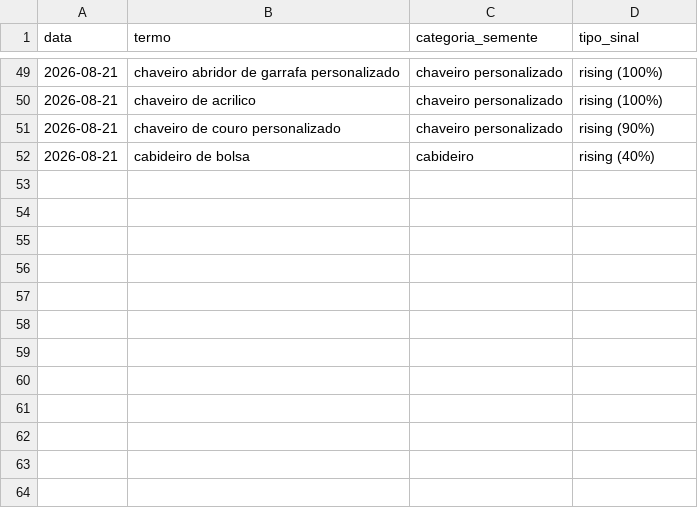
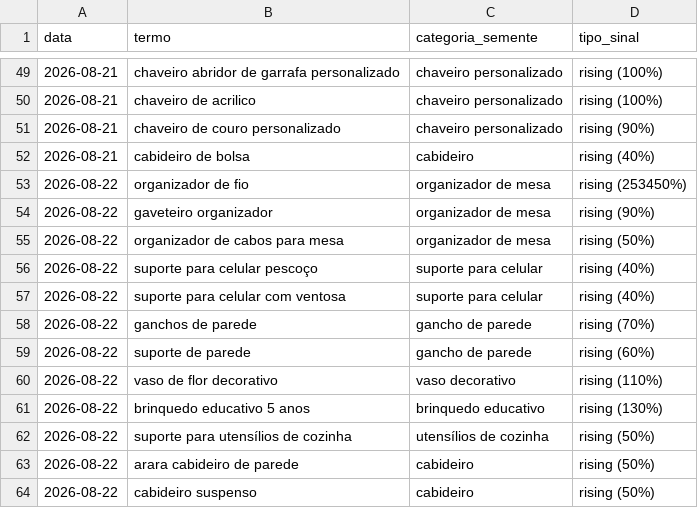
Before and after one commit to gbdevs23/PRODUTREND-3D, a CSV file: historico_candidatos.csv, drawn as a sheet; only a part is shown, gaps mark what is left out; the diff names each change by its address in the sheet, - before the commit and + after, or states it on an @@ line.

```diff
--- a/historico_candidatos.csv
+++ b/historico_candidatos.csv
+row 53: 2026-08-22 | organizador de fio | organizador de mesa | rising (253450%)
+row 54: 2026-08-22 | gaveteiro organizador | organizador de mesa | rising (90%)
+row 55: 2026-08-22 | organizador de cabos para mesa | organizador de mesa | rising (50%)
+row 56: 2026-08-22 | suporte para celular pescoço | suporte para celular | rising (40%)
+row 57: 2026-08-22 | suporte para celular com ventosa | suporte para celular | rising (40%)
+row 58: 2026-08-22 | ganchos de parede | gancho de parede | rising (70%)
+row 59: 2026-08-22 | suporte de parede | gancho de parede | rising (60%)
+row 60: 2026-08-22 | vaso de flor decorativo | vaso decorativo | rising (110%)
+row 61: 2026-08-22 | brinquedo educativo 5 anos | brinquedo educativo | rising (130%)
+row 62: 2026-08-22 | suporte para utensílios de cozinha | utensílios de cozinha | rising (50%)
+row 63: 2026-08-22 | arara cabideiro de parede | cabideiro | rising (50%)
+row 64: 2026-08-22 | cabideiro suspenso | cabideiro | rising (50%)
```
Also changed, not shown: 1 other file.
